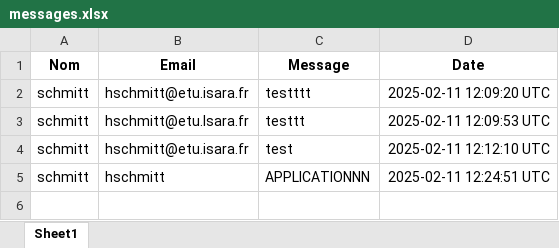
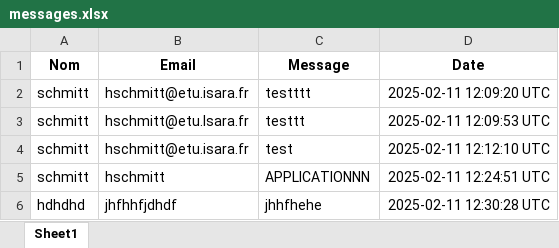
Before and after one commit to hadrien27124/OPEN_sujet1, an Excel workbook: OPEN_sujet1_application/messages.xlsx, sheet Sheet1, drawn as a sheet; values as stored, in another font and other column widths than the file's, no borders; the diff names each change by its address in the sheet, - before the commit and + after, or states it on an @@ line.

Commit message:
maj

```diff
--- a/OPEN_sujet1_application/messages.xlsx (sheet Sheet1)
+++ b/OPEN_sujet1_application/messages.xlsx (sheet Sheet1)
+row 6: hdhdhd | jhfhhfjdhdf | jhhfhehe | 2025-02-11 12:30:28 UTC
```
